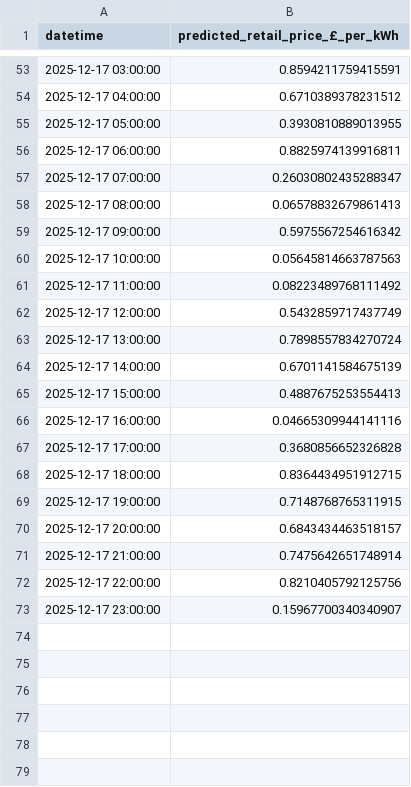
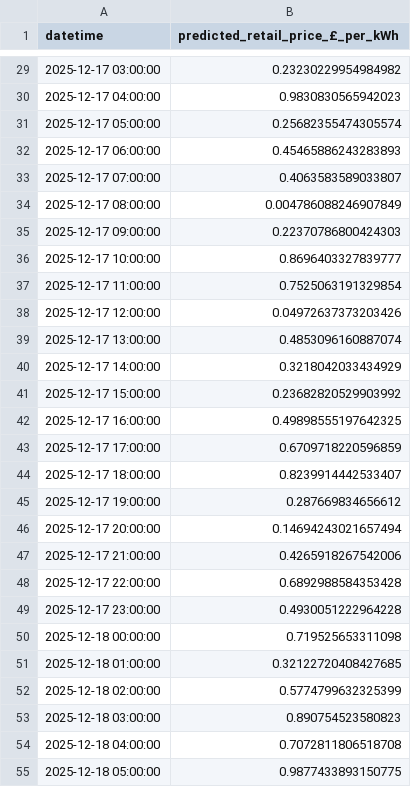
Before and after one commit to uma1r111/MLOps-ENERGY-Project, a CSV file: bentoml_forecast_output.csv, drawn as a sheet; only a part is shown, gaps mark what is left out; the diff covers the shown part only.

```diff
--- a/bentoml_forecast_output.csv
+++ b/bentoml_forecast_output.csv
@@ -53,21 +29,27 @@ datetime,predicted_retail_price_£_per_kWh
-2025-12-17 03:00:00,0.8594211759415591
-2025-12-17 04:00:00,0.6710389378231512
-2025-12-17 05:00:00,0.3930810889013955
-2025-12-17 06:00:00,0.8825974139916811
-2025-12-17 07:00:00,0.26030802435288347
-2025-12-17 08:00:00,0.06578832679861413
-2025-12-17 09:00:00,0.5975567254616342
-2025-12-17 10:00:00,0.05645814663787563
-2025-12-17 11:00:00,0.08223489768111492
-2025-12-17 12:00:00,0.5432859717437749
-2025-12-17 13:00:00,0.7898557834270724
-2025-12-17 14:00:00,0.6701141584675139
-2025-12-17 15:00:00,0.4887675253554413
-2025-12-17 16:00:00,0.04665309944141116
-2025-12-17 17:00:00,0.3680856652326828
-2025-12-17 18:00:00,0.8364434951912715
-2025-12-17 19:00:00,0.7148768765311915
-2025-12-17 20:00:00,0.6843434463518157
-2025-12-17 21:00:00,0.7475642651748914
-2025-12-17 22:00:00,0.8210405792125756
-2025-12-17 23:00:00,0.15967700340340907
+2025-12-17 03:00:00,0.23230229954984982
+2025-12-17 04:00:00,0.9830830565942023
+2025-12-17 05:00:00,0.25682355474305574
+2025-12-17 06:00:00,0.45465886243283893
+2025-12-17 07:00:00,0.4063583589033807
+2025-12-17 08:00:00,0.004786088246907849
+2025-12-17 09:00:00,0.22370786800424303
+2025-12-17 10:00:00,0.8696403327839777
+2025-12-17 11:00:00,0.7525063191329854
+2025-12-17 12:00:00,0.04972637373203426
+2025-12-17 13:00:00,0.4853096160887074
+2025-12-17 14:00:00,0.3218042033434929
+2025-12-17 15:00:00,0.23682820529903992
+2025-12-17 16:00:00,0.49898555197642325
+2025-12-17 17:00:00,0.6709718220596859
+2025-12-17 18:00:00,0.8239914442533407
+2025-12-17 19:00:00,0.287669834656612
+2025-12-17 20:00:00,0.14694243021657494
+2025-12-17 21:00:00,0.4265918267542006
+2025-12-17 22:00:00,0.6892988584353428
+2025-12-17 23:00:00,0.4930051222964228
+2025-12-18 00:00:00,0.719525653311098
+2025-12-18 01:00:00,0.32122720408427685
+2025-12-18 02:00:00,0.5774799632325399
+2025-12-18 03:00:00,0.890754523580823
+2025-12-18 04:00:00,0.7072811806518708
+2025-12-18 05:00:00,0.9877433893150775
```
Also changed, not shown: 18 added rows, 24 removed rows and 27 edited cells elsewhere in this file.
